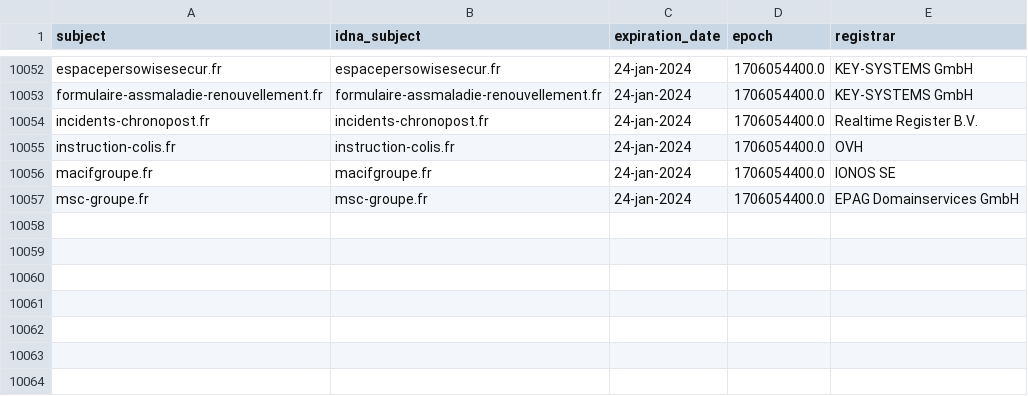
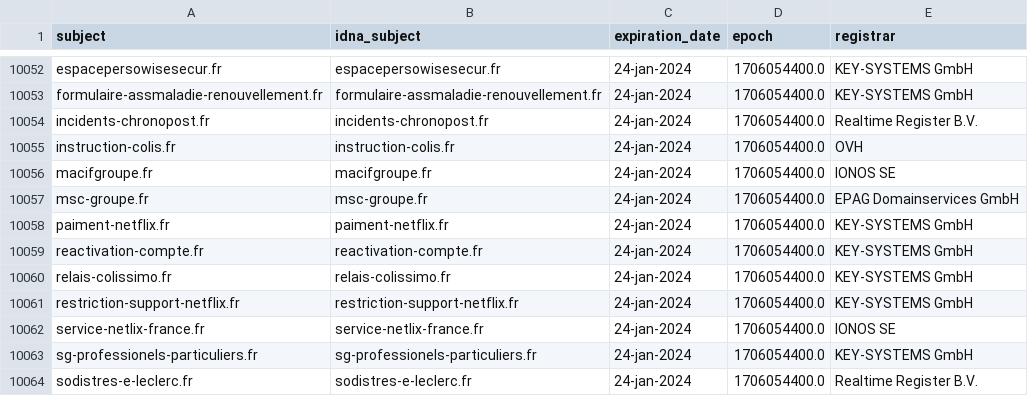
Before and after one commit to dead-hosts/Red-Flag-Domains_web_red.flag.domains, a CSV file: .pyfunceble/whois.csv, drawn as a sheet; only a part is shown, gaps mark what is left out.

```diff
--- a/.pyfunceble/whois.csv
+++ b/.pyfunceble/whois.csv
@@ -10057 +10057,8 @@ macifgroupe.fr,macifgroupe.fr,24-jan-2024,1706054400.0,IONOS SE
 msc-groupe.fr,msc-groupe.fr,24-jan-2024,1706054400.0,EPAG Domainservices GmbH
+paiment-netflix.fr,paiment-netflix.fr,24-jan-2024,1706054400.0,KEY-SYSTEMS GmbH
+reactivation-compte.fr,reactivation-compte.fr,24-jan-2024,1706054400.0,KEY-SYSTEMS GmbH
+relais-colissimo.fr,relais-colissimo.fr,24-jan-2024,1706054400.0,KEY-SYSTEMS GmbH
+restriction-support-netflix.fr,restriction-support-netflix.fr,24-jan-2024,1706054400.0,KEY-SYSTEMS GmbH
+service-netlix-france.fr,service-netlix-france.fr,24-jan-2024,1706054400.0,IONOS SE
+sg-professionels-particuliers.fr,sg-professionels-particuliers.fr,24-jan-2024,1706054400.0,KEY-SYSTEMS GmbH
+sodistres-e-leclerc.fr,sodistres-e-leclerc.fr,24-jan-2024,1706054400.0,Realtime Register B.V.
```
Also changed, not shown: 11 other files.
